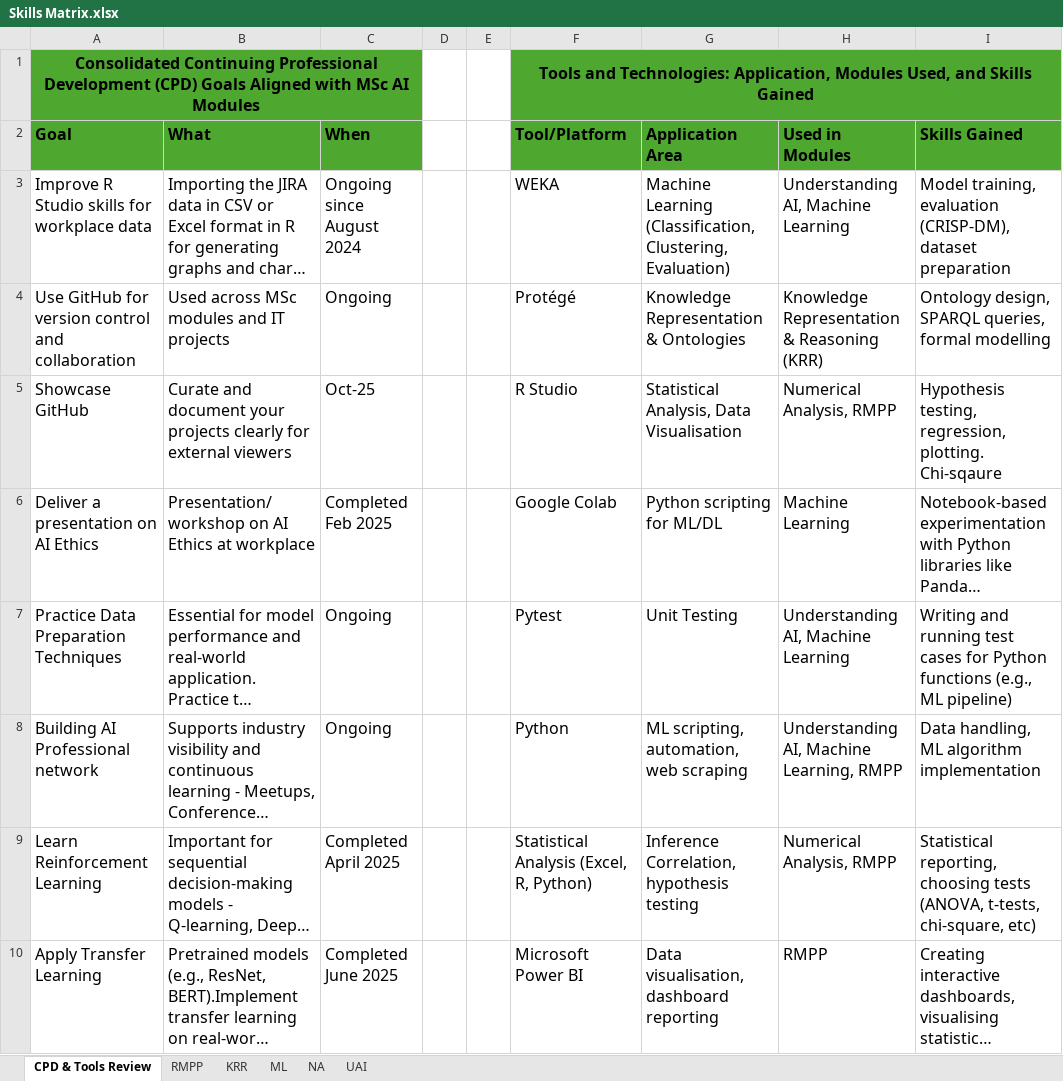
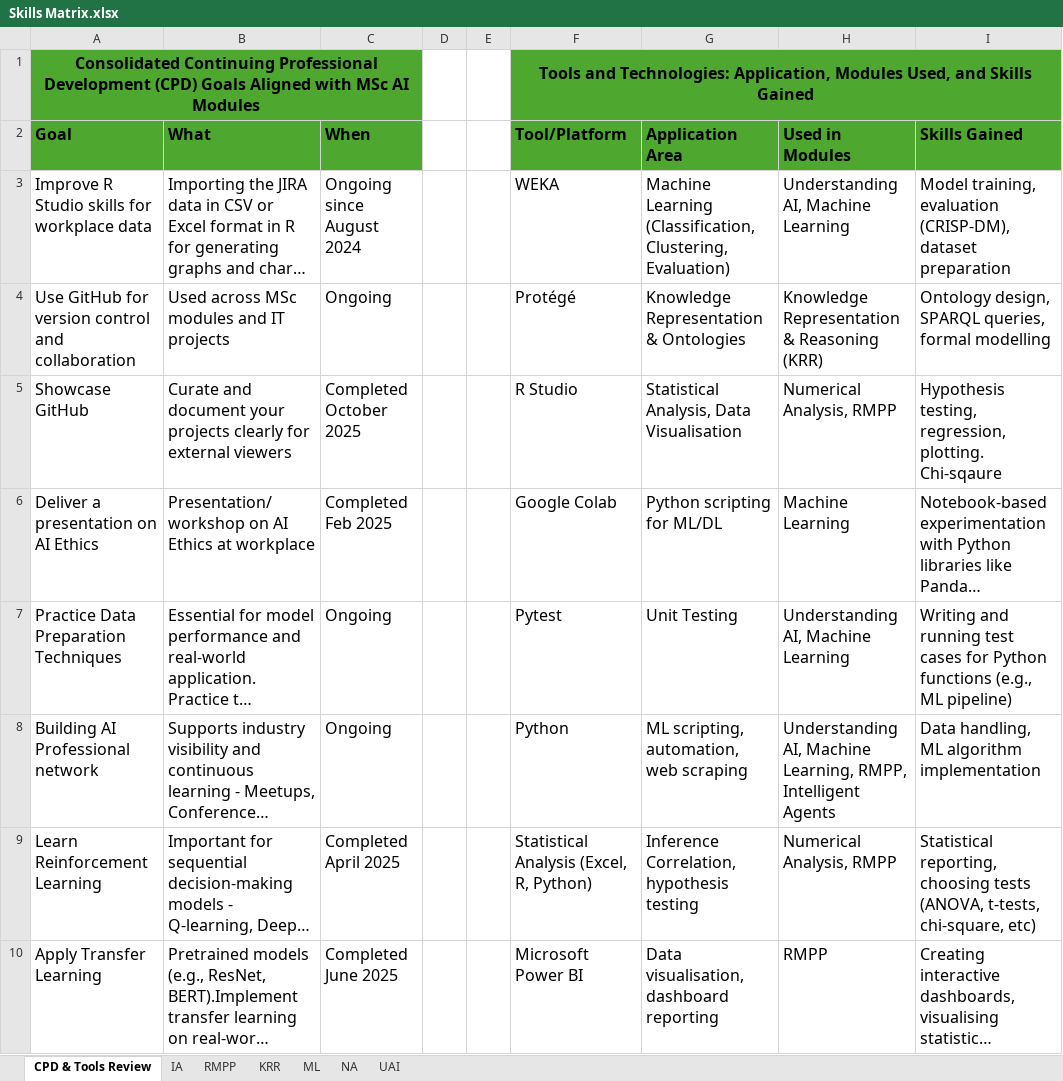
Before and after one commit to m-kanuri/m-kanuri.github.io, an Excel workbook: artefacts/Skills Matrix.xlsx, sheet CPD & Tools Review, drawn as a sheet; only a part is shown; long unchanged cells end in …; values as stored, in another font and other column widths than the file's, no borders; charts and pictures not drawn; the diff covers the shown part only; the diff names each change by its address in the sheet, - before the commit and + after, or states it on an @@ line.

```diff
--- a/artefacts/Skills Matrix.xlsx (sheet CPD & Tools Review)
+++ b/artefacts/Skills Matrix.xlsx (sheet CPD & Tools Review)
+sheet tab: IA
-C5 (When): Oct-25
+C5 (When): Completed October 2025
-H8 (Used in Modules): …Machine Learning, RMPP
+H8 (Used in Modules): …Machine Learning, RMPP, Intelligent Agents
```
Also changed, not shown: 10 edited cells elsewhere in this sheet, sheet RMPP, charts or pictures.
